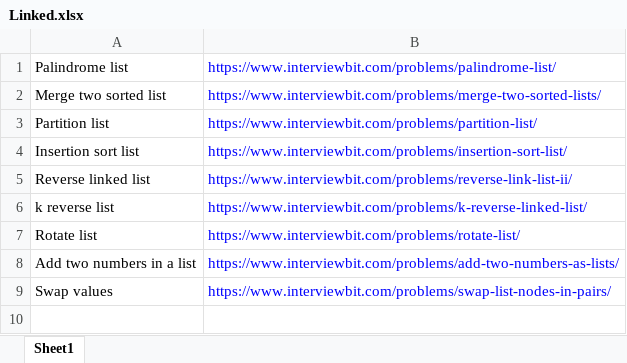
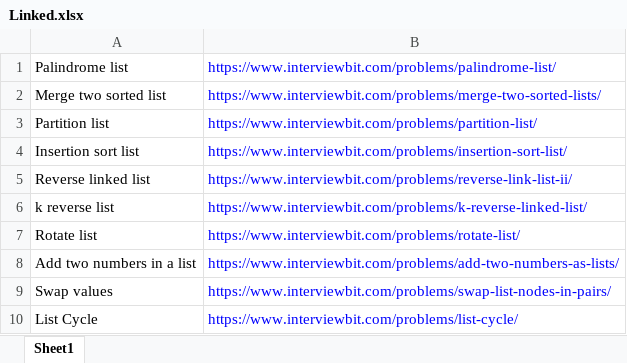
Before and after one commit to ParthKhanna07/Competitive, an Excel workbook: Linked.xlsx, sheet Sheet1, drawn as a sheet; values as stored, in another font and other column widths than the file's, no borders; the diff names each change by its address in the sheet, - before the commit and + after, or states it on an @@ line.

Commit message:
Linked list

```diff
--- a/Linked.xlsx (sheet Sheet1)
+++ b/Linked.xlsx (sheet Sheet1)
+row 10: List Cycle | https://www.interviewbit.com/problems/list-cycle/
```
